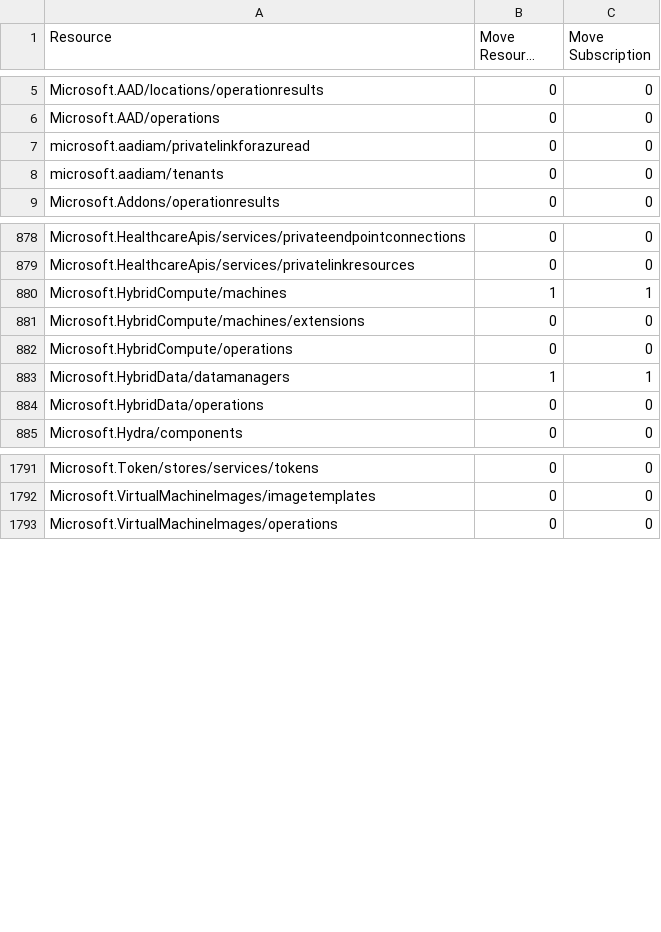
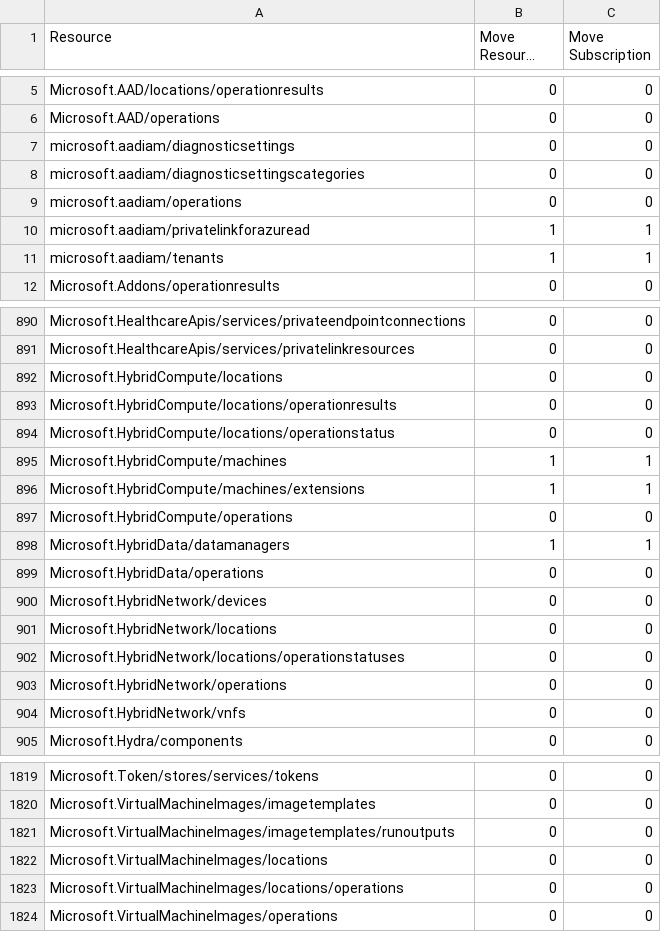
Before and after one commit to tfitzmac/resource-capabilities, a CSV file: move-support-resources.csv, drawn as a sheet; only a part is shown, gaps mark what is left out; long unchanged cells end in …; the diff covers the shown part only.

Commit message:
update move

```diff
--- a/move-support-resources.csv
+++ b/move-support-resources.csv
@@ -6,4 +6,7 @@ Microsoft.AAD/locations/operationresults,0,0
 Microsoft.AAD/operations,0,0
-microsoft.aadiam/privatelinkforazuread,0,0
-microsoft.aadiam/tenants,0,0
+microsoft.aadiam/diagnosticsettings,0,0
+microsoft.aadiam/diagnosticsettingscategories,0,0
+microsoft.aadiam/operations,0,0
+microsoft.aadiam/privatelinkforazuread,1,1
+microsoft.aadiam/tenants,1,1
 Microsoft.Addons/operationresults,0,0
@@ -879,4 +891,7 @@ Microsoft.HealthcareApis/services/privateendpointconnections,0,0
 Microsoft.HealthcareApis/services/privatelinkresources,0,0
+Microsoft.HybridCompute/locations,0,0
+Microsoft.HybridCompute/locations/operationresults,0,0
+Microsoft.HybridCompute/locations/operationstatus,0,0
 Microsoft.HybridCompute/machines,1,1
-Microsoft.HybridCompute/machines/extensions,0,0
+Microsoft.HybridCompute/machines/extensions,1,1
 Microsoft.HybridCompute/operations,0,0
@@ -884,2 +899,7 @@ Microsoft.HybridData/datamanagers,1,1
 Microsoft.HybridData/operations,0,0
+Microsoft.HybridNetwork/devices,0,0
+Microsoft.HybridNetwork/locations,0,0
+Microsoft.HybridNetwork/locations/operationstatuses,0,0
+Microsoft.HybridNetwork/operations,0,0
+Microsoft.HybridNetwork/vnfs,0,0
 Microsoft.Hydra/components,0,0
@@ -1792,2 +1820,5 @@ Microsoft.Token/stores/services/tokens,0,0
 Microsoft.VirtualMachineImages/imagetemplates,0,0
+Microsoft.VirtualMachineImages/imagetemplates/runoutputs,0,0
+Microsoft.VirtualMachineImages/locations,0,0
+Microsoft.VirtualMachineImages/locations/operations,0,0
 Microsoft.VirtualMachineImages/operations,0,0
```
Also changed, not shown: 20 added rows, 2 removed rows and 16 edited cells elsewhere in this file.
